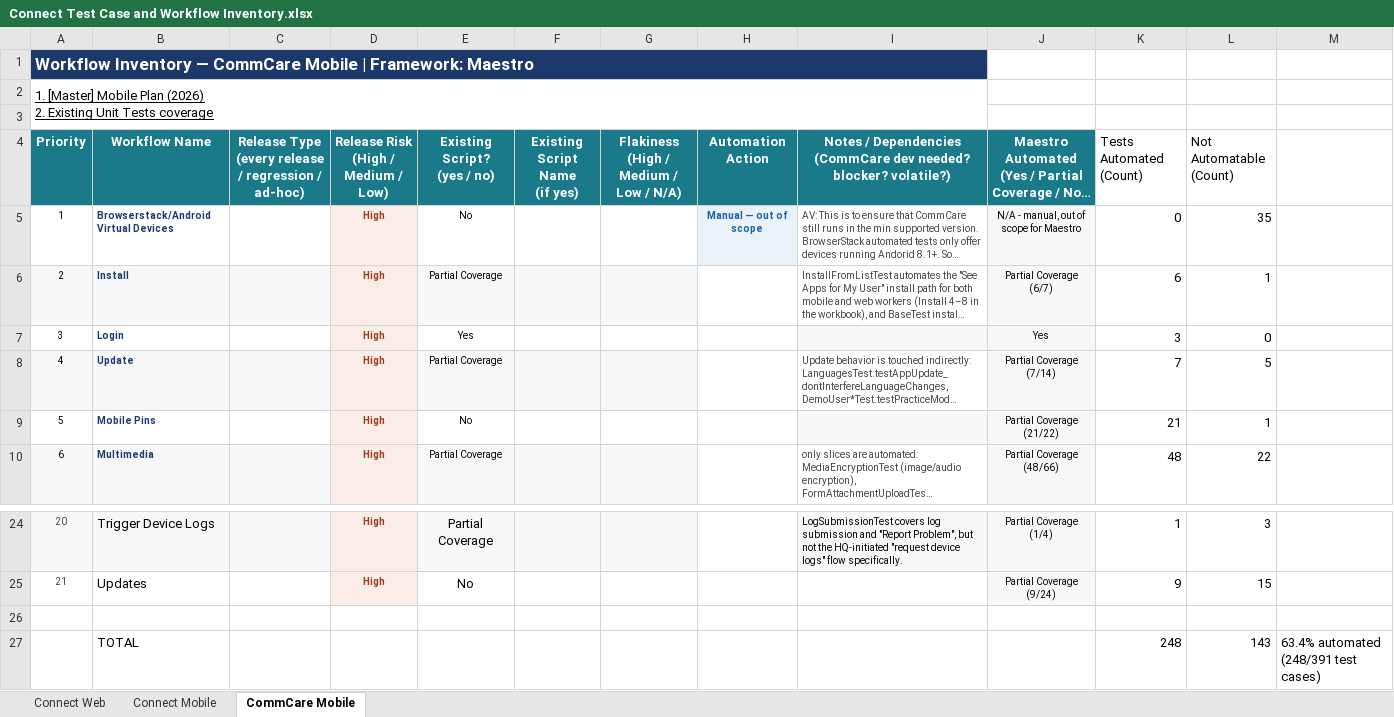
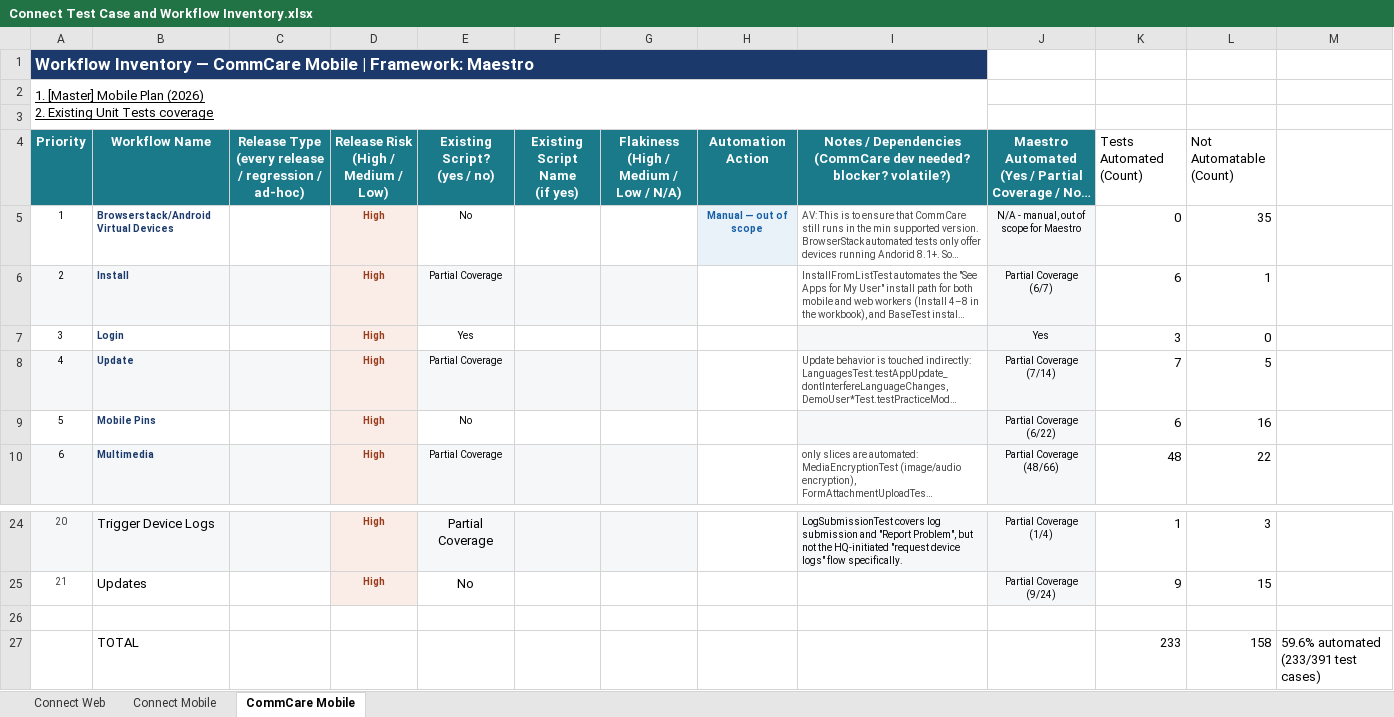
Before and after one commit to dimagi/dimagi-qa-commcare-mobile, an Excel workbook: docs/Connect Test Case and Workflow Inventory.xlsx, sheet CommCare Mobile, drawn as a sheet; only a part is shown, gaps mark what is left out; long unchanged cells end in …; values as stored, in another font and other column widths than the file's, no borders; removed rows and columns are numbered as before the commit, all else as after; the diff names each change by its address in the sheet, - before the commit and + after, or states it on an @@ line.

```diff
--- a/docs/Connect Test Case and Workflow Inventory.xlsx (sheet CommCare Mobile)
+++ b/docs/Connect Test Case and Workflow Inventory.xlsx (sheet CommCare Mobile)
-J9: Partial Coverage (21/22)
+J9: Partial Coverage (6/22)
-K9 (Tests Automated (Count)): 21
+K9 (Tests Automated (Count)): 6
-L9 (Not Automatable (Count)): 1
+L9 (Not Automatable (Count)): 16
-row 27:  | TOTAL |  |  |  |  |  |  |  |  | 248 | 143 | 63.4% automated (248/391 test cases)
+row 27:  | TOTAL |  |  |  |  |  |  |  |  | 233 | 158 | 59.6% automated (233/391 test cases)
```
Also changed, not shown: docs/[Master] Mobile Plan (2026).xlsx, 1 other file.
